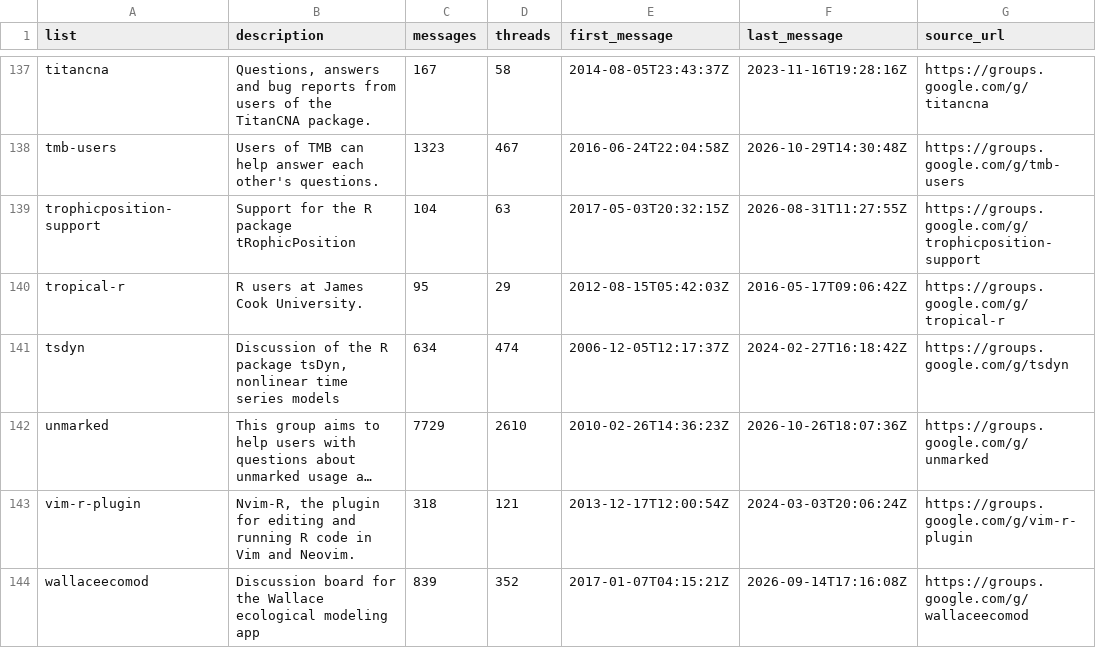
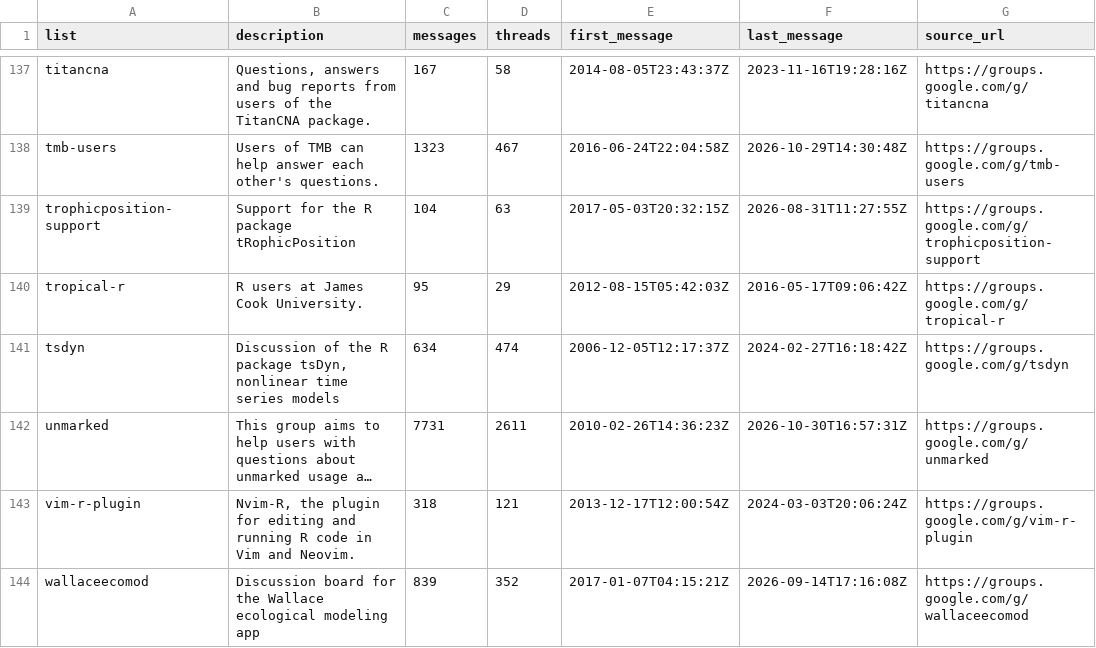
Before and after one commit to r-mailing-lists/googlegroups-archive, a TSV file: lists.tsv, drawn as a sheet; only a part is shown, gaps mark what is left out; long unchanged cells end in …; the diff names each change by its address in the sheet, - before the commit and + after, or states it on an @@ line.

```diff
--- a/lists.tsv
+++ b/lists.tsv
-C142 (messages): 7729
+C142 (messages): 7731
-D142 (threads): 2610
+D142 (threads): 2611
-F142 (last_message): 2026-10-26T18:07:36Z
+F142 (last_message): 2026-10-30T16:57:31Z
```
Also changed, not shown: 9 other files.
